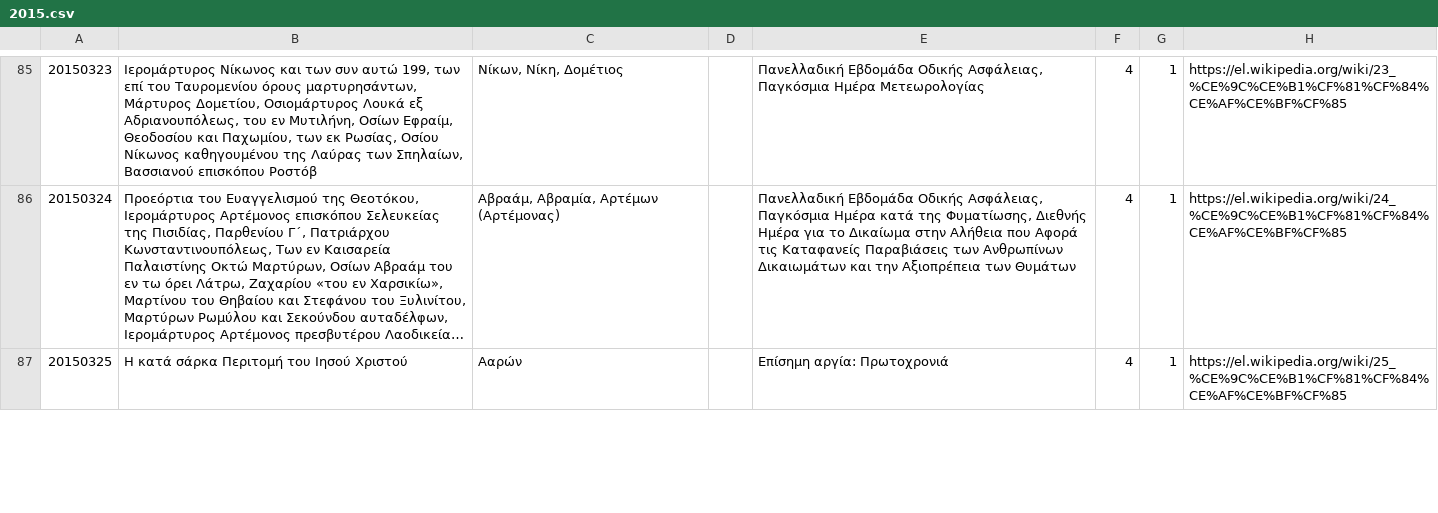
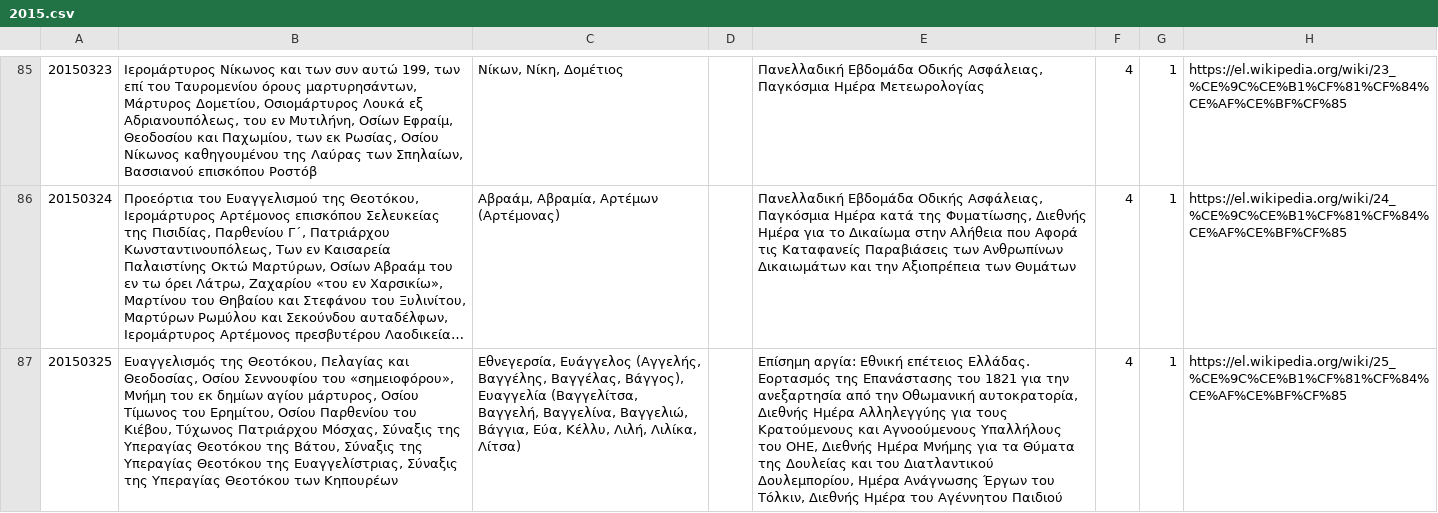
Before and after one commit to smekras/holydays-generator, a CSV file: files/2015.csv, drawn as a sheet; only a part is shown, gaps mark what is left out; long unchanged cells end in …; the diff covers the shown part only; the diff names each change by its address in the sheet, - before the commit and + after, or states it on an @@ line.

```diff
--- a/files/2015.csv
+++ b/files/2015.csv
-B87: Η κατά σάρκα Περιτομή του Ιησού Χριστού
+B87: Ευαγγελισμός της Θεοτόκου, Πελαγίας και Θεοδοσίας, Οσίου Σεννουφίου του «σημειοφόρου», Μνήμη του εκ δημίων αγίου μάρτυρος, Οσίου Τίμωνος του Ερημίτου, Οσίου Παρθενίου του Κιέβου, Τύχωνος Πατριάρχου Μόσχας, Σύναξις της Υπεραγίας Θεοτόκου της Βάτου, Σύναξις της Υπεραγίας Θεοτόκου της Ευαγγελίστριας, Σύναξις της Υπεραγίας Θεοτόκου των Κηπουρέων
-C87: Ααρών
+C87: Εθνεγερσία, Ευάγγελος (Αγγελής, Βαγγέλης, Βαγγέλας, Βάγγος), Ευαγγελία (Βαγγελίτσα, Βαγγελή, Βαγγελίνα, Βαγγελιώ, Βάγγια, Εύα, Κέλλυ, Λιλή, Λιλίκα, Λίτσα)
-E87: Επίσημη αργία: Πρωτοχρονιά
+E87: Επίσημη αργία: Εθνική επέτειος Ελλάδας. Εορτασμός της Επανάστασης του 1821 για την ανεξαρτησία από την Οθωμανική αυτοκρατορία, Διεθνής Ημέρα Αλληλεγγύης για τους Κρατούμενους και Αγνοούμενους Υπαλλήλους του ΟΗΕ, Διεθνής Ημέρα Μνήμης για τα Θύματα της Δουλείας και του Διατλαντικού Δουλεμπορίου, Ημέρα Ανάγνωσης Έργων του Τόλκιν, Διεθνής Ημέρα του Αγέννητου Παιδιού
```
Also changed, not shown: 3 edited cells elsewhere in this file, files/2015-old.csv, 5 other files.
